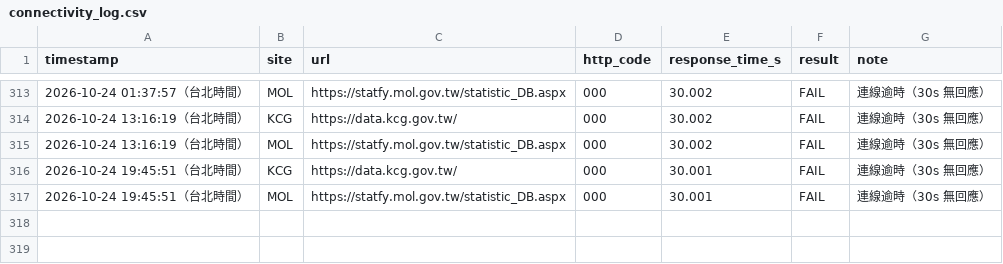
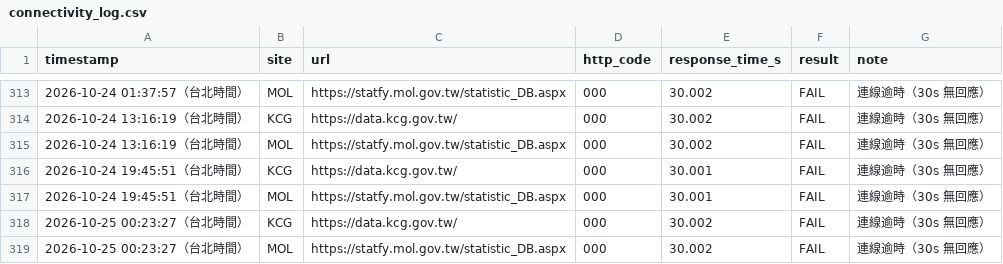
Before and after one commit to Ed2496/gov-data-connectivity-monitor, a CSV file: connectivity_log.csv, drawn as a sheet; only a part is shown, gaps mark what is left out; the diff names each change by its address in the sheet, - before the commit and + after, or states it on an @@ line.

```diff
--- a/connectivity_log.csv
+++ b/connectivity_log.csv
+row 318: 2026-10-25 00:23:27（台北時間） | KCG | https://data.kcg.gov.tw/ | 000 | 30.002 | FAIL | 連線逾時（30s 無回應）
+row 319: 2026-10-25 00:23:27（台北時間） | MOL | https://statfy.mol.gov.tw/statistic_DB.aspx | 000 | 30.002 | FAIL | 連線逾時（30s 無回應）
```
Also changed, not shown: 3 other files.
